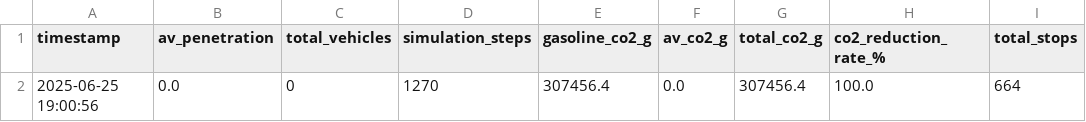
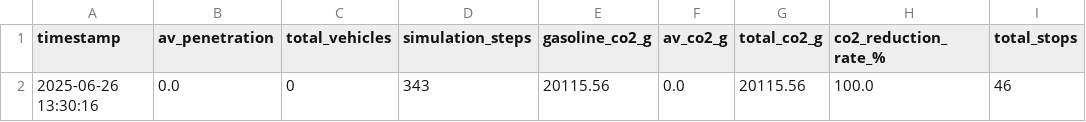
Before and after one commit to shuraosako/sumo, a CSV file: data/log/integrated_results.csv, drawn as a sheet; only a part is shown; the diff names each change by its address in the sheet, - before the commit and + after, or states it on an @@ line.

```diff
--- a/data/log/integrated_results.csv
+++ b/data/log/integrated_results.csv
-A2 (timestamp): 2025-06-25 19:00:56
+A2 (timestamp): 2025-06-26 13:30:16
-D2 (simulation_steps): 1270
+D2 (simulation_steps): 343
-E2 (gasoline_co2_g): 307456.4
+E2 (gasoline_co2_g): 20115.56
-G2 (total_co2_g): 307456.4
+G2 (total_co2_g): 20115.56
-I2 (total_stops): 664
+I2 (total_stops): 46
```
Also changed, not shown: 11 other files.
